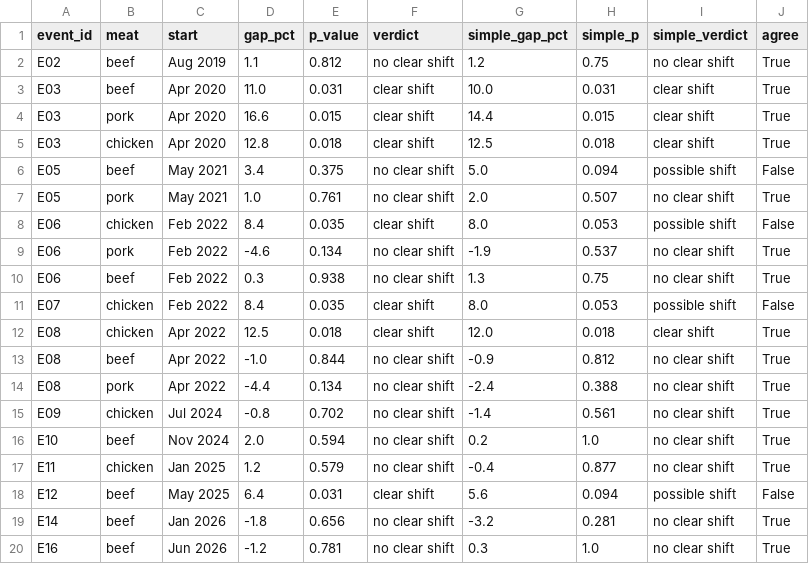
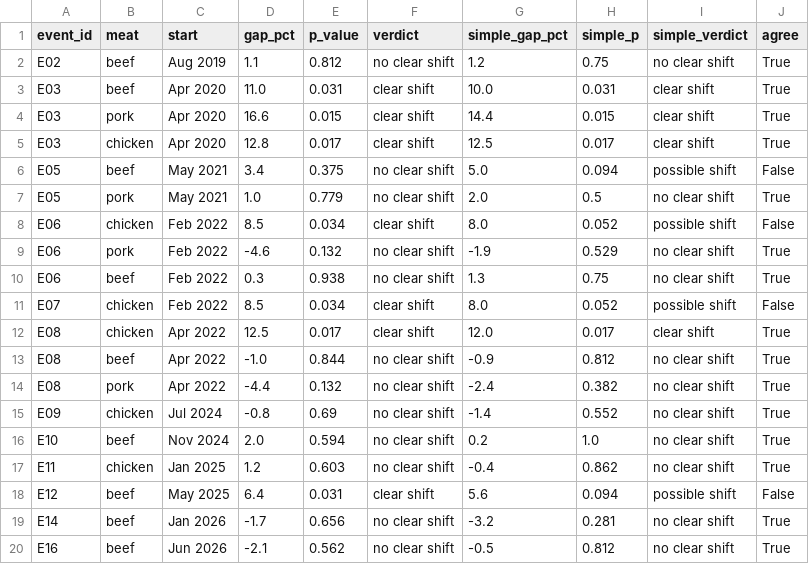
Before and after one commit to schirko/meat-prices, a CSV file: data/processed/event_tests.csv, drawn as a sheet.

```diff
--- a/data/processed/event_tests.csv
+++ b/data/processed/event_tests.csv
@@ -4,17 +4,17 @@ E03,beef,Apr 2020,11.0,0.031,clear shift,10.0,0.031,clear shift,True
 E03,pork,Apr 2020,16.6,0.015,clear shift,14.4,0.015,clear shift,True
-E03,chicken,Apr 2020,12.8,0.018,clear shift,12.5,0.018,clear shift,True
+E03,chicken,Apr 2020,12.8,0.017,clear shift,12.5,0.017,clear shift,True
 E05,beef,May 2021,3.4,0.375,no clear shift,5.0,0.094,possible shift,False
-E05,pork,May 2021,1.0,0.761,no clear shift,2.0,0.507,no clear shift,True
-E06,chicken,Feb 2022,8.4,0.035,clear shift,8.0,0.053,possible shift,False
-E06,pork,Feb 2022,-4.6,0.134,no clear shift,-1.9,0.537,no clear shift,True
+E05,pork,May 2021,1.0,0.779,no clear shift,2.0,0.5,no clear shift,True
+E06,chicken,Feb 2022,8.5,0.034,clear shift,8.0,0.052,possible shift,False
+E06,pork,Feb 2022,-4.6,0.132,no clear shift,-1.9,0.529,no clear shift,True
 E06,beef,Feb 2022,0.3,0.938,no clear shift,1.3,0.75,no clear shift,True
-E07,chicken,Feb 2022,8.4,0.035,clear shift,8.0,0.053,possible shift,False
-E08,chicken,Apr 2022,12.5,0.018,clear shift,12.0,0.018,clear shift,True
+E07,chicken,Feb 2022,8.5,0.034,clear shift,8.0,0.052,possible shift,False
+E08,chicken,Apr 2022,12.5,0.017,clear shift,12.0,0.017,clear shift,True
 E08,beef,Apr 2022,-1.0,0.844,no clear shift,-0.9,0.812,no clear shift,True
-E08,pork,Apr 2022,-4.4,0.134,no clear shift,-2.4,0.388,no clear shift,True
-E09,chicken,Jul 2024,-0.8,0.702,no clear shift,-1.4,0.561,no clear shift,True
+E08,pork,Apr 2022,-4.4,0.132,no clear shift,-2.4,0.382,no clear shift,True
+E09,chicken,Jul 2024,-0.8,0.69,no clear shift,-1.4,0.552,no clear shift,True
 E10,beef,Nov 2024,2.0,0.594,no clear shift,0.2,1.0,no clear shift,True
-E11,chicken,Jan 2025,1.2,0.579,no clear shift,-0.4,0.877,no clear shift,True
+E11,chicken,Jan 2025,1.2,0.603,no clear shift,-0.4,0.862,no clear shift,True
 E12,beef,May 2025,6.4,0.031,clear shift,5.6,0.094,possible shift,False
-E14,beef,Jan 2026,-1.8,0.656,no clear shift,-3.2,0.281,no clear shift,True
-E16,beef,Jun 2026,-1.2,0.781,no clear shift,0.3,1.0,no clear shift,True
+E14,beef,Jan 2026,-1.7,0.656,no clear shift,-3.2,0.281,no clear shift,True
+E16,beef,Jun 2026,-2.1,0.562,no clear shift,-0.5,0.812,no clear shift,True
```
Also changed, not shown: data/processed/cpi_grocery_categories_monthly.csv, data/processed/drought_cattle_country_monthly.csv, 30 other files.
